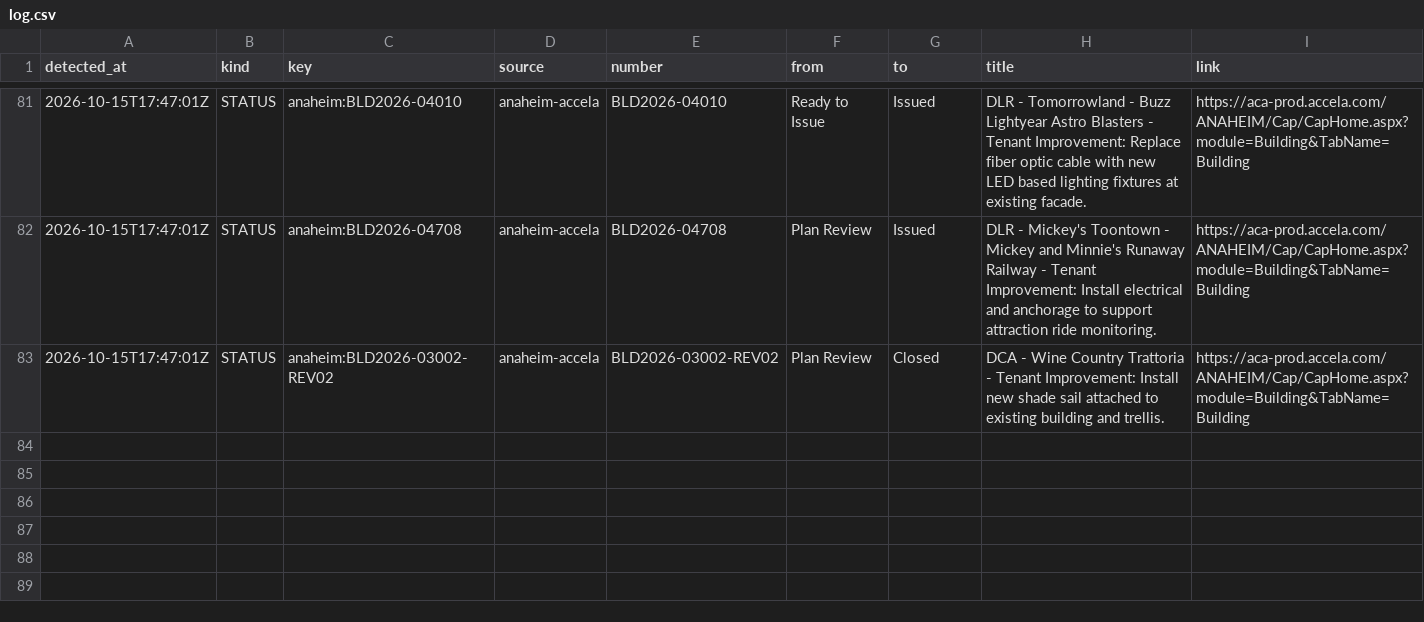
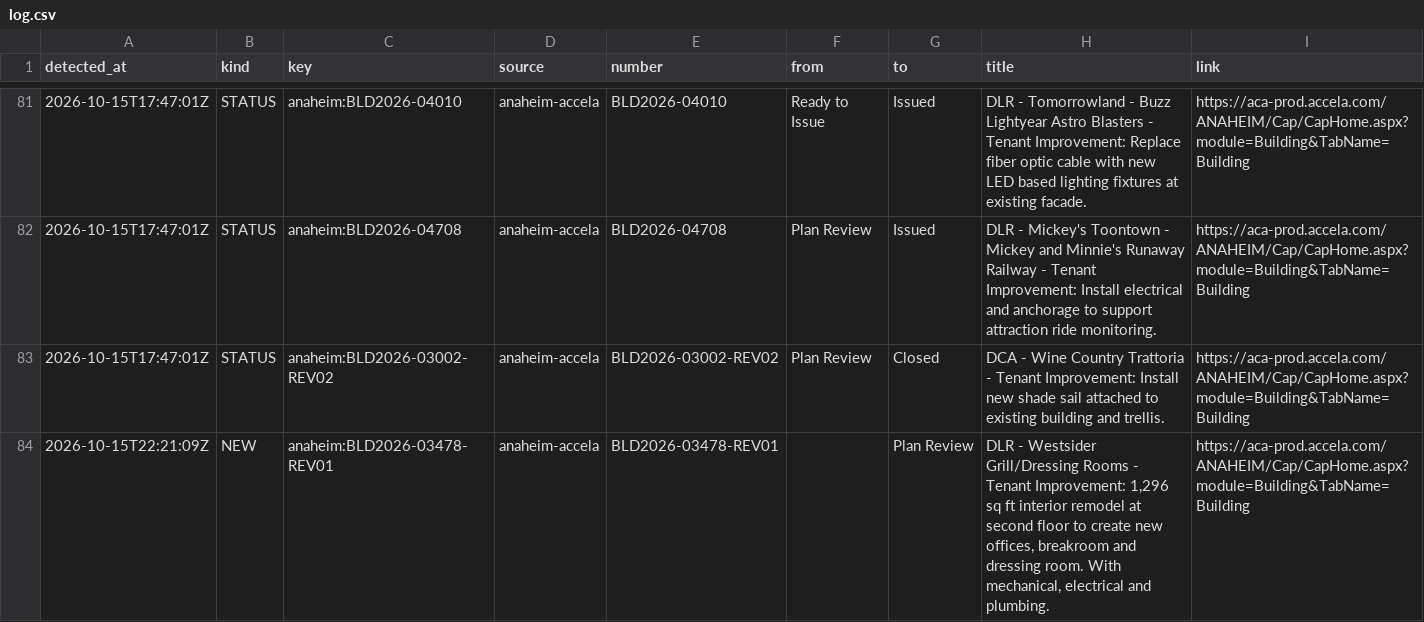
Before and after one commit to scoopdisney/dlr-permit-watch, a CSV file: data/scan/log.csv, drawn as a sheet; only a part is shown, gaps mark what is left out; the diff names each change by its address in the sheet, - before the commit and + after, or states it on an @@ line.

```diff
--- a/data/scan/log.csv
+++ b/data/scan/log.csv
+row 84: 2026-10-15T22:21:09Z | NEW | anaheim:BLD2026-03478-REV01 | anaheim-accela | BLD2026-03478-REV01 |  | Plan Review | DLR - Westsider Grill/Dressing Rooms - Tenant Improvement: 1,296 sq ft interior remodel at second floor to create new offices, breakroom and dressing room. With mechanical, electrical and plumbing. | https://aca-prod.accela.com/ANAHEIM/Cap/CapHome.aspx?module=Building&TabName=Building
```
Also changed, not shown: data/scan/records.csv, 2 other files.
